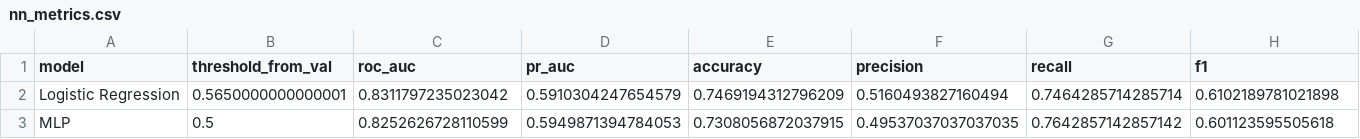
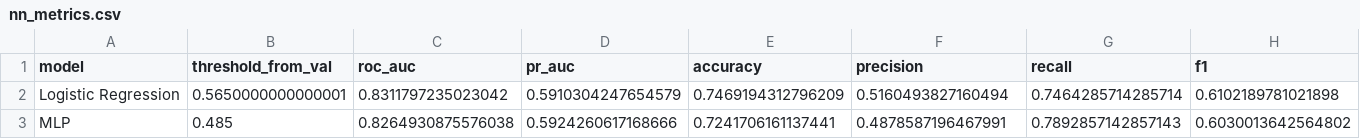
Before and after one commit to NCSU-NNDL-Spring26/Telco_Customer_Churn, a CSV file: figures/nn_metrics.csv, drawn as a sheet.

```diff
--- a/figures/nn_metrics.csv
+++ b/figures/nn_metrics.csv
@@ -2,2 +2,2 @@ model,threshold_from_val,roc_auc,pr_auc,accuracy,precision,recall,f1
 Logistic Regression,0.5650000000000001,0.8311797235023042,0.5910304247654579,0.7469194312796209,0.5160493827160494,0.7464285714285714,0.6102189781021898
-MLP,0.5,0.8252626728110599,0.5949871394784053,0.7308056872037915,0.49537037037037035,0.7642857142857142,0.601123595505618
+MLP,0.485,0.8264930875576038,0.5924260617168666,0.7241706161137441,0.4878587196467991,0.7892857142857143,0.6030013642564802
```
Also changed, not shown: figures/all_models_comparison.csv, figures/counterfactual_example.csv, 39 other files.
